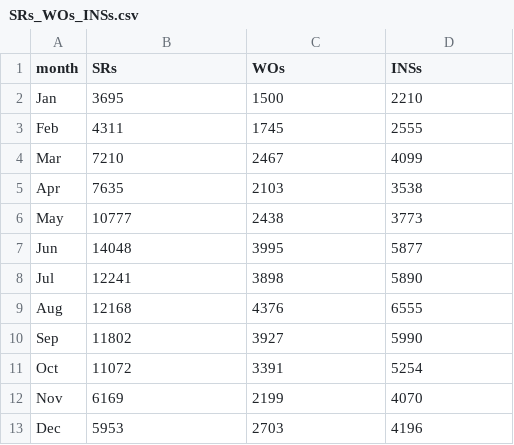
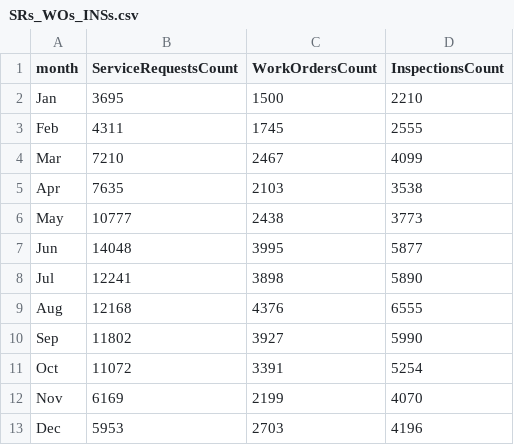
Before and after one commit to kaiicheng/Tree11-Project, a CSV file: public/data/SRs_WOs_INSs.csv, drawn as a sheet.

Commit message:
upload data folder

```diff
--- a/public/data/SRs_WOs_INSs.csv
+++ b/public/data/SRs_WOs_INSs.csv
@@ -1,2 +1,2 @@
-month,SRs,WOs,INSs
+month,ServiceRequestsCount,WorkOrdersCount,InspectionsCount
 Jan,3695,1500,2210
```
Also changed, not shown: public/data/wo_completed_weekly.csv, 13 other files.
